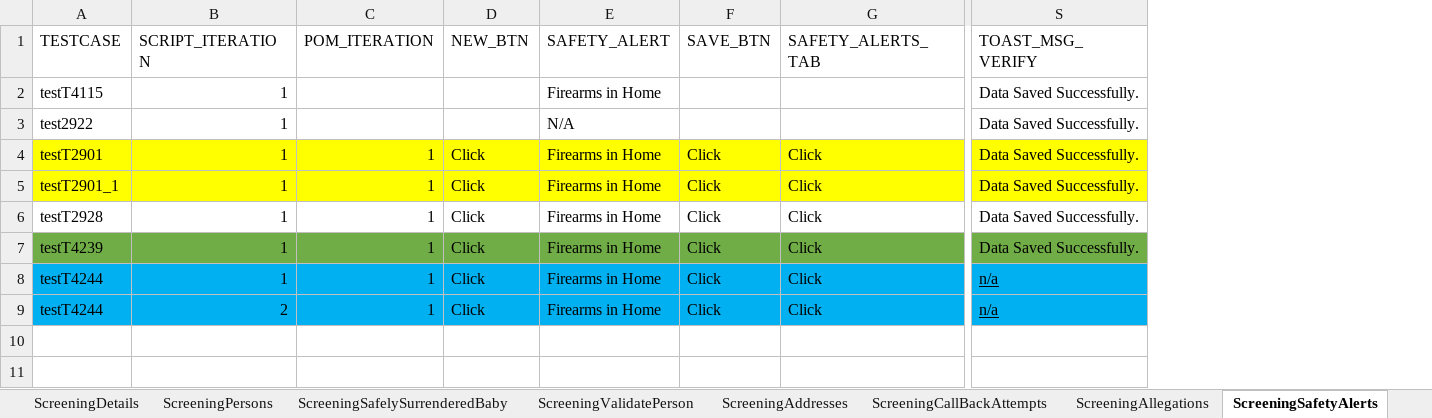
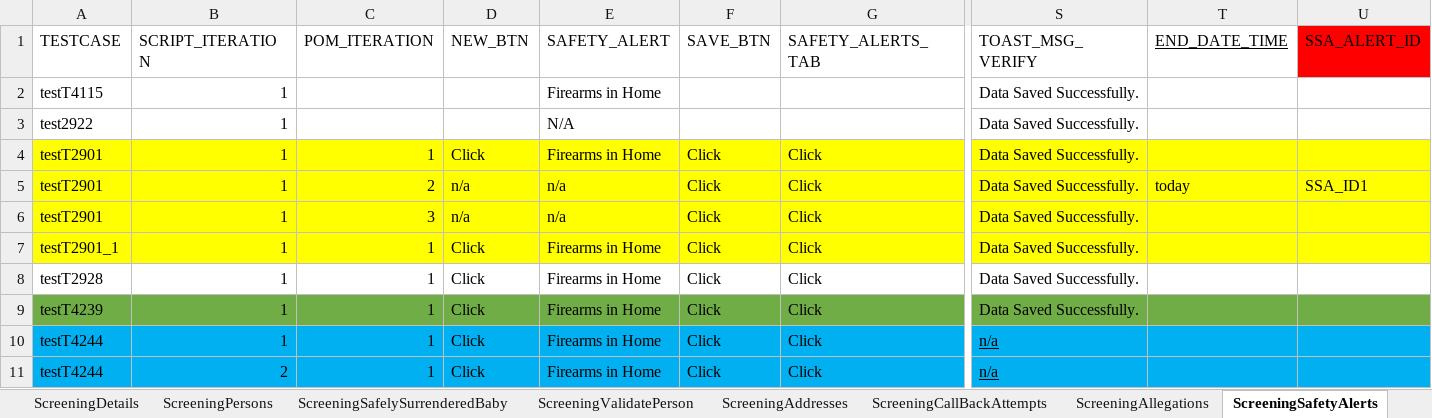
Before and after one commit to priya-singh4/POMExcelData, an Excel workbook: Screening.xlsx, sheet ScreeningSafetyAlerts, drawn as a sheet; only a part is shown, gaps mark what is left out; values as stored, in another font and other column widths than the file's, no borders; addresses are those after the commit; rows hold the shown columns only; the diff names each change by its address in the sheet, - before the commit and + after, or states it on an @@ line.

```diff
--- a/Screening.xlsx (sheet ScreeningSafetyAlerts)
+++ b/Screening.xlsx (sheet ScreeningSafetyAlerts)
+column T (END_DATE_TIME), empty
+column U (SSA_ALERT_ID), empty
+row 5: testT2901 | 1 | 2 | n/a | n/a | Click | Click | Data Saved Successfully. | today | SSA_ID1
+row 6: testT2901 | 1 | 3 | n/a | n/a | Click | Click | Data Saved Successfully.
```
Also changed, not shown: sheet ScreeningDetails, sheet ScreeningContactLog, sheet ScreeningsPage, sheet ScreeningAddresses, sheet ScreeningTribalInquiry, sheet ScreeningSupervisorReview, 3 more sheets, other sheet tabs.
